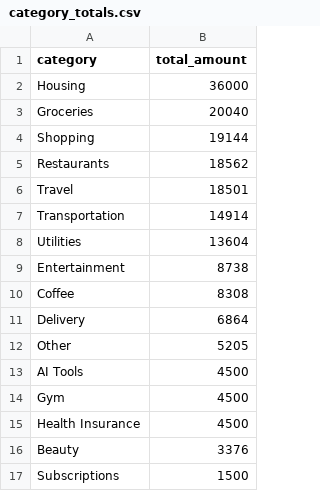
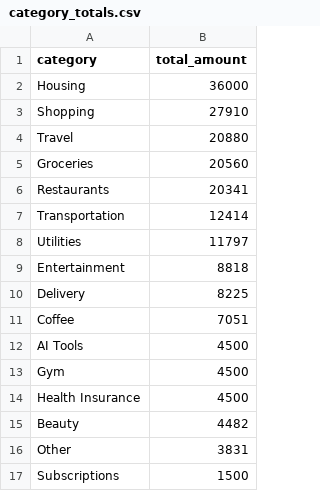
Before and after one commit to eceharmankaya/Smart-Budget-Agent, a CSV file: data/category_totals.csv, drawn as a sheet.

```diff
--- a/data/category_totals.csv
+++ b/data/category_totals.csv
@@ -2,12 +2,11 @@ category,total_amount
 Housing,36000
-Groceries,20040
-Shopping,19144
-Restaurants,18562
-Travel,18501
-Transportation,14914
-Utilities,13604
-Entertainment,8738
-Coffee,8308
-Delivery,6864
-Other,5205
+Shopping,27910
+Travel,20880
+Groceries,20560
+Restaurants,20341
+Transportation,12414
+Utilities,11797
+Entertainment,8818
+Delivery,8225
+Coffee,7051
 AI Tools,4500
@@ -15,3 +14,4 @@ Gym,4500
 Health Insurance,4500
-Beauty,3376
+Beauty,4482
+Other,3831
 Subscriptions,1500
```
Also changed, not shown: data/expenses.csv, data/optimizer_input.csv, 15 other files.
